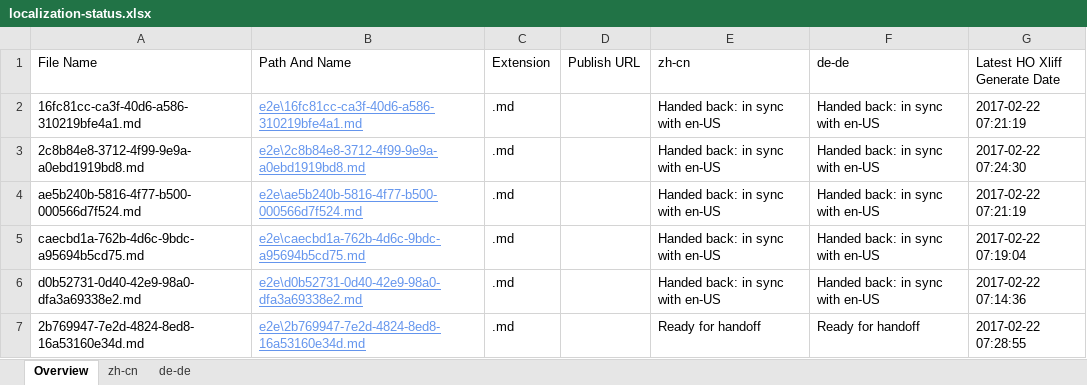
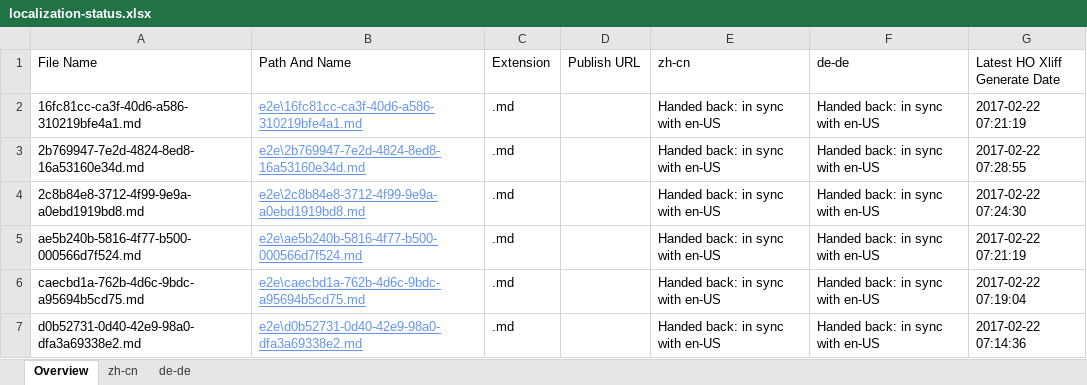
Before and after one commit to OpenLocalizationTestOrg/ol-test4-handback, an Excel workbook: ol-handback/OpenLocalizationTestOrg/ol-test4/xinjiang/localization-status.xlsx, sheet Overview, drawn as a sheet; values as stored, in another font and other column widths than the file's, no borders; table styles not drawn; removed rows and columns are numbered as before the commit, all else as after; the diff names each change by its address in the sheet, - before the commit and + after, or states it on an @@ line.

```diff
--- a/ol-handback/OpenLocalizationTestOrg/ol-test4/xinjiang/localization-status.xlsx (sheet Overview)
+++ b/ol-handback/OpenLocalizationTestOrg/ol-test4/xinjiang/localization-status.xlsx (sheet Overview)
+row 3: 2b769947-7e2d-4824-8ed8-16a53160e34d.md | e2e\2b769947-7e2d-4824-8ed8-16a53160e34d.md | .md |  | Handed back: in sync with en-US | Handed back: in sync with en-US | 2017-02-22 07:28:55
-row 7: 2b769947-7e2d-4824-8ed8-16a53160e34d.md | e2e\2b769947-7e2d-4824-8ed8-16a53160e34d.md | .md |  | Ready for handoff | Ready for handoff | 2017-02-22 07:28:55
```
Also changed, not shown: sheet zh-cn, sheet de-de, 1 other file.
